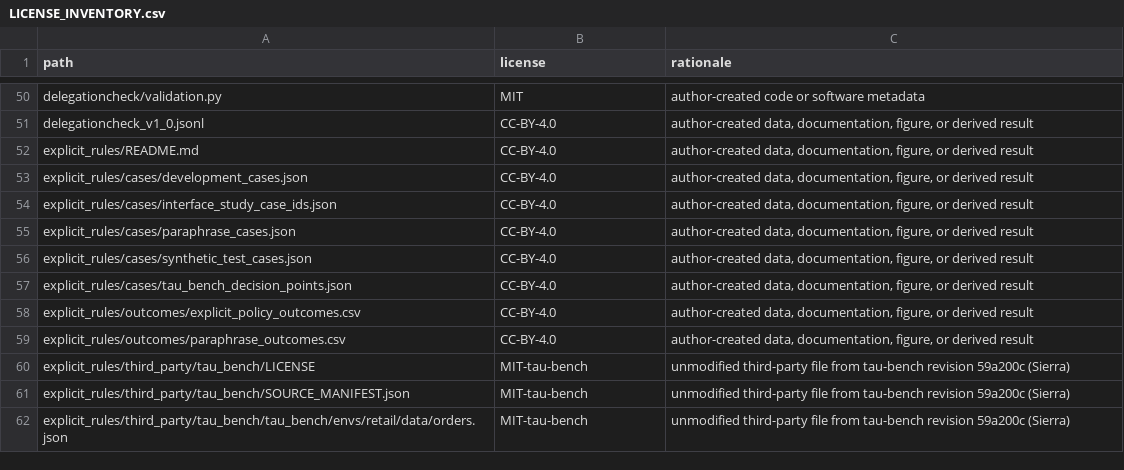
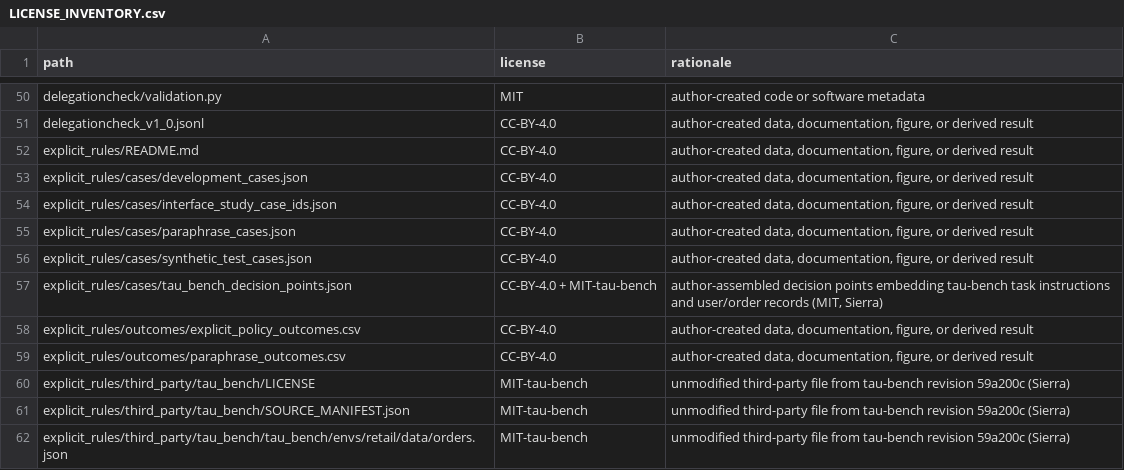
Before and after one commit to PieLord757/delegation-bench, a CSV file: LICENSE_INVENTORY.csv, drawn as a sheet; only a part is shown, gaps mark what is left out.

Commit message:
Mark tau-bench content in the decision-point file as MIT
Classify tau_bench_decision_points.json as CC BY 4.0 plus tau-bench's MIT
License, and state the annotator limitation in croissant.json without a
directional claim.

```diff
--- a/LICENSE_INVENTORY.csv
+++ b/LICENSE_INVENTORY.csv
@@ -56,3 +56,3 @@ explicit_rules/cases/paraphrase_cases.json,CC-BY-4.0,"author-created data, docum
 explicit_rules/cases/synthetic_test_cases.json,CC-BY-4.0,"author-created data, documentation, figure, or derived result"
-explicit_rules/cases/tau_bench_decision_points.json,CC-BY-4.0,"author-created data, documentation, figure, or derived result"
+explicit_rules/cases/tau_bench_decision_points.json,CC-BY-4.0 + MIT-tau-bench,"author-assembled decision points embedding tau-bench task instructions and user/order records (MIT, Sierra)"
 explicit_rules/outcomes/explicit_policy_outcomes.csv,CC-BY-4.0,"author-created data, documentation, figure, or derived result"
```
Also changed, not shown: 4 other files.
